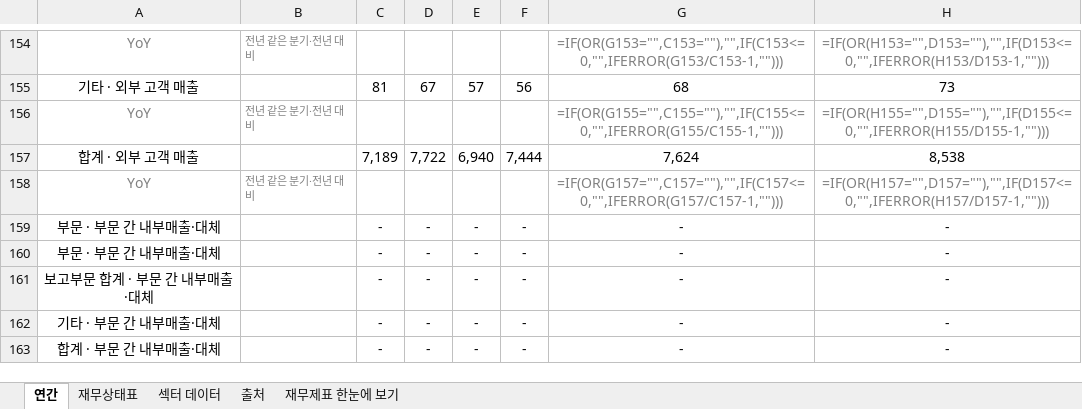
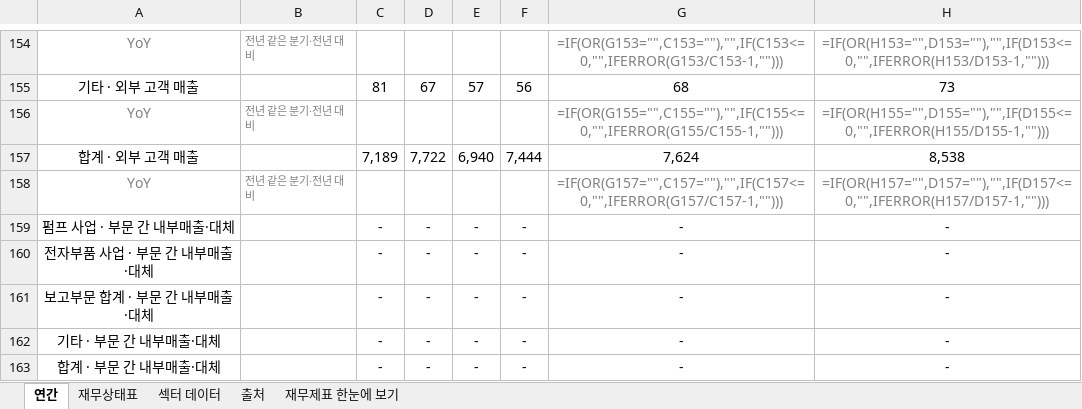
Before and after one commit to minwook1011/earnings-screener, an Excel workbook: docs/data/jp/xlsx/6333.xlsx, sheet 연간, drawn as a sheet; only a part is shown, gaps mark what is left out; values as stored, in another font and other column widths than the file's, no borders; formulas without a stored value are shown as written; the diff covers the shown part only; the diff names each change by its address in the sheet, - before the commit and + after, or states it on an @@ line.

```diff
--- a/docs/data/jp/xlsx/6333.xlsx (sheet 연간)
+++ b/docs/data/jp/xlsx/6333.xlsx (sheet 연간)
-A159: 부문 · 부문 간 내부매출·대체
+A159: 펌프 사업 · 부문 간 내부매출·대체
-A160: 부문 · 부문 간 내부매출·대체
+A160: 전자부품 사업 · 부문 간 내부매출·대체
```
Also changed, not shown: 10 edited cells elsewhere in this sheet, sheet 재무제표 한눈에 보기, docs/data/jp/xlsx/8897.xlsx, 2 other files.
